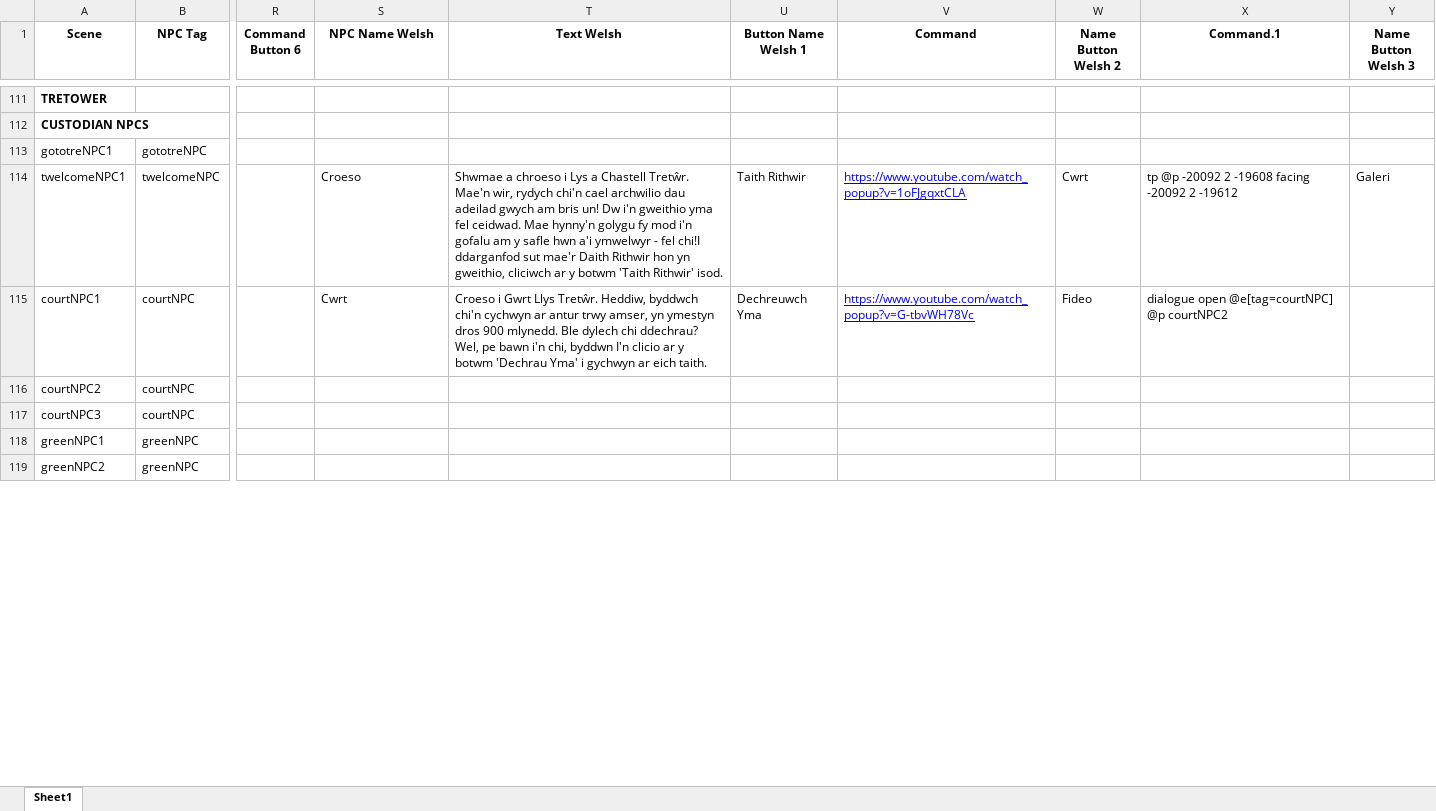
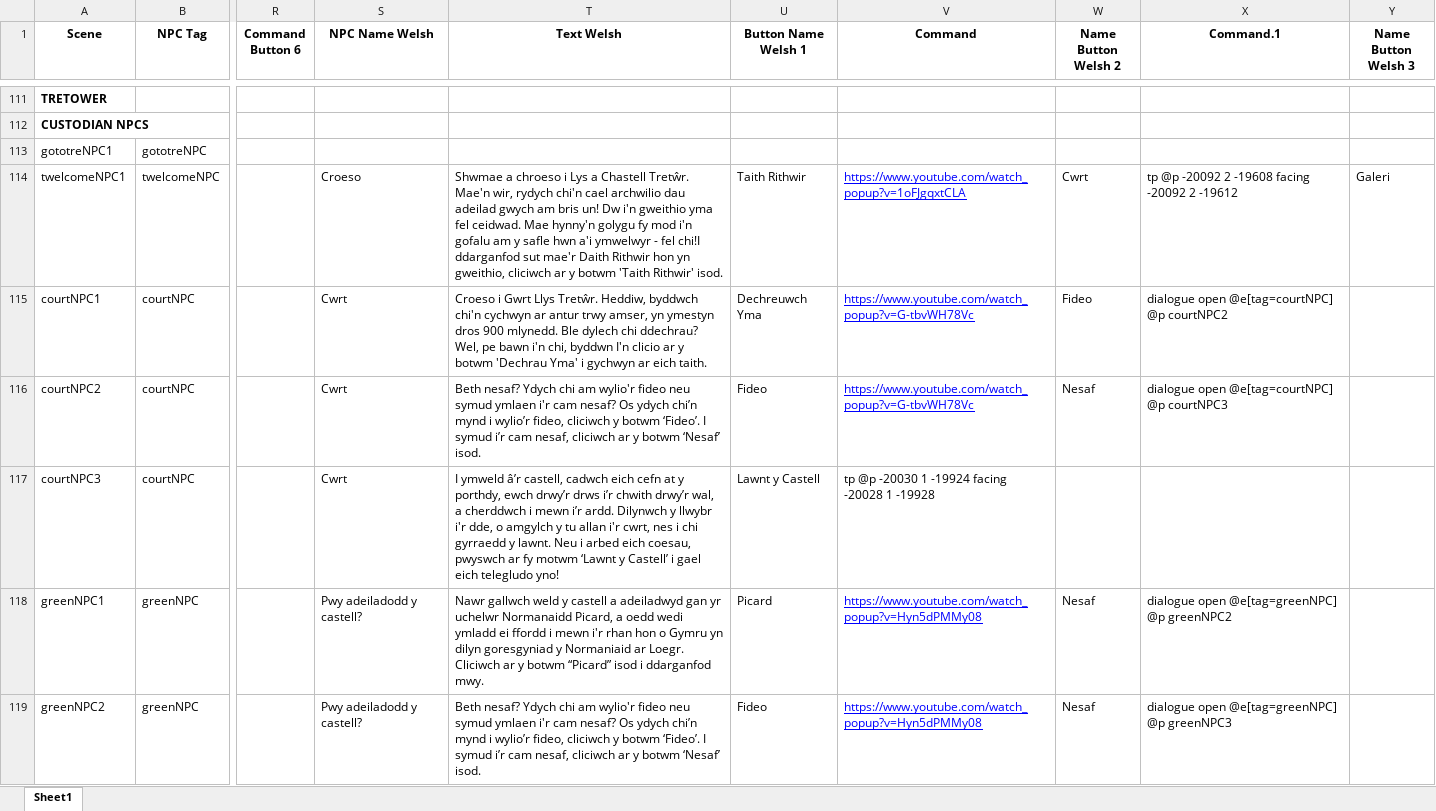
Before and after one commit to BlockBuilderJoe/Cadw-new, an Excel workbook: education/cadw_bp/dialogue/npc.xlsx, sheet Sheet1, drawn as a sheet; only a part is shown, gaps mark what is left out; values as stored, in another font and other column widths than the file's, no borders; the diff covers the shown part only; the diff names each change by its address in the sheet, - before the commit and + after, or states it on an @@ line.

Commit message:
Tretower Update
Left -
Last of the Welsh
Otto to edit the background buildings by the tower
Otto to add the 2 images needed for the Lobby

```diff
--- a/education/cadw_bp/dialogue/npc.xlsx (sheet Sheet1)
+++ b/education/cadw_bp/dialogue/npc.xlsx (sheet Sheet1)
-S116:S117 (NPC Name Welsh): (empty)
+S116:S117 (NPC Name Welsh): Cwrt
-T116 (Text Welsh): (empty)
+T116 (Text Welsh): Beth nesaf? Ydych chi am wylio'r fideo neu symud ymlaen i'r cam nesaf? Os ydych chi’n mynd i wylio’r fideo, cliciwch y botwm ‘Fideo’. I symud i’r cam nesaf, cliciwch ar y botwm ‘Nesaf’ isod.
-U116 (Button Name Welsh 1): (empty)
+U116 (Button Name Welsh 1): Fideo
-V116 (Command): (empty)
+V116 (Command): https://www.youtube.com/watch_popup?v=G-tbvWH78Vc
-W116 (Name Button Welsh 2): (empty)
+W116 (Name Button Welsh 2): Nesaf
-X116 (Command.1): (empty)
+X116 (Command.1): dialogue open @e[tag=courtNPC] @p courtNPC3
-T117 (Text Welsh): (empty)
+T117 (Text Welsh): I ymweld â’r castell, cadwch eich cefn at y porthdy, ewch drwy’r drws i’r chwith drwy’r wal, a cherddwch i mewn i’r ardd. Dilynwch y llwybr i'r dde, o amgylch y tu allan i'r cwrt, nes i chi gyrraedd y lawnt. Neu i arbed eich coesau, pwyswch ar fy motwm ‘Lawnt y Castell’ i gael eich telegludo yno!
-U117 (Button Name Welsh 1): (empty)
+U117 (Button Name Welsh 1): Lawnt y Castell
-V117 (Command): (empty)
+V117 (Command): tp @p -20030 1 -19924 facing -20028 1 -19928
-S118:S119 (NPC Name Welsh): (empty)
+S118:S119 (NPC Name Welsh): Pwy adeiladodd y castell?
-T118 (Text Welsh): (empty)
+T118 (Text Welsh): Nawr gallwch weld y castell a adeiladwyd gan yr uchelwr Normanaidd Picard, a oedd wedi ymladd ei ffordd i mewn i'r rhan hon o Gymru yn dilyn goresgyniad y Normaniaid ar Loegr. Cliciwch ar y botwm “Picard” isod i ddarganfod mwy.
-U118 (Button Name Welsh 1): (empty)
+U118 (Button Name Welsh 1): Picard
-V118:V119 (Command): (empty)
+V118:V119 (Command): https://www.youtube.com/watch_popup?v=Hyn5dPMMy08
-W118:W119 (Name Button Welsh 2): (empty)
+W118:W119 (Name Button Welsh 2): Nesaf
-X118 (Command.1): (empty)
+X118 (Command.1): dialogue open @e[tag=greenNPC] @p greenNPC2
-T119 (Text Welsh): (empty)
+T119 (Text Welsh): Beth nesaf? Ydych chi am wylio'r fideo neu symud ymlaen i'r cam nesaf? Os ydych chi’n mynd i wylio’r fideo, cliciwch y botwm ‘Fideo’. I symud i’r cam nesaf, cliciwch ar y botwm ‘Nesaf’ isod.
-U119 (Button Name Welsh 1): (empty)
+U119 (Button Name Welsh 1): Fideo
-X119 (Command.1): (empty)
+X119 (Command.1): dialogue open @e[tag=greenNPC] @p greenNPC3
```
Also changed, not shown: 7 added rows and 202 edited cells elsewhere in this sheet, 29 other files.
